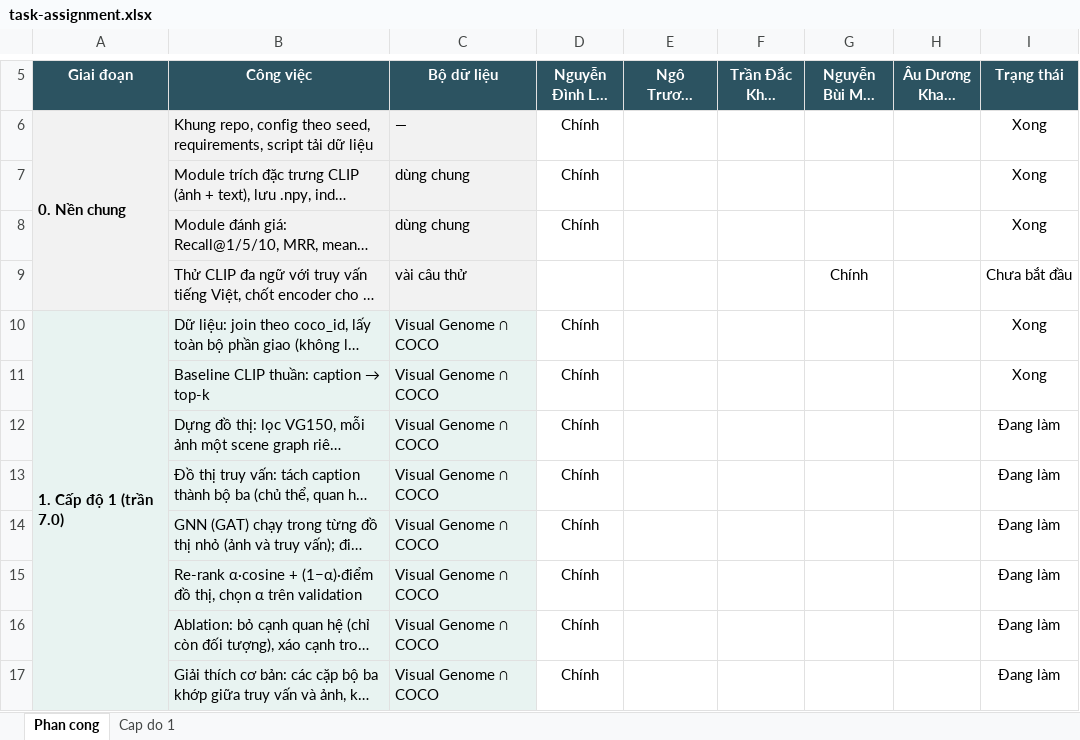
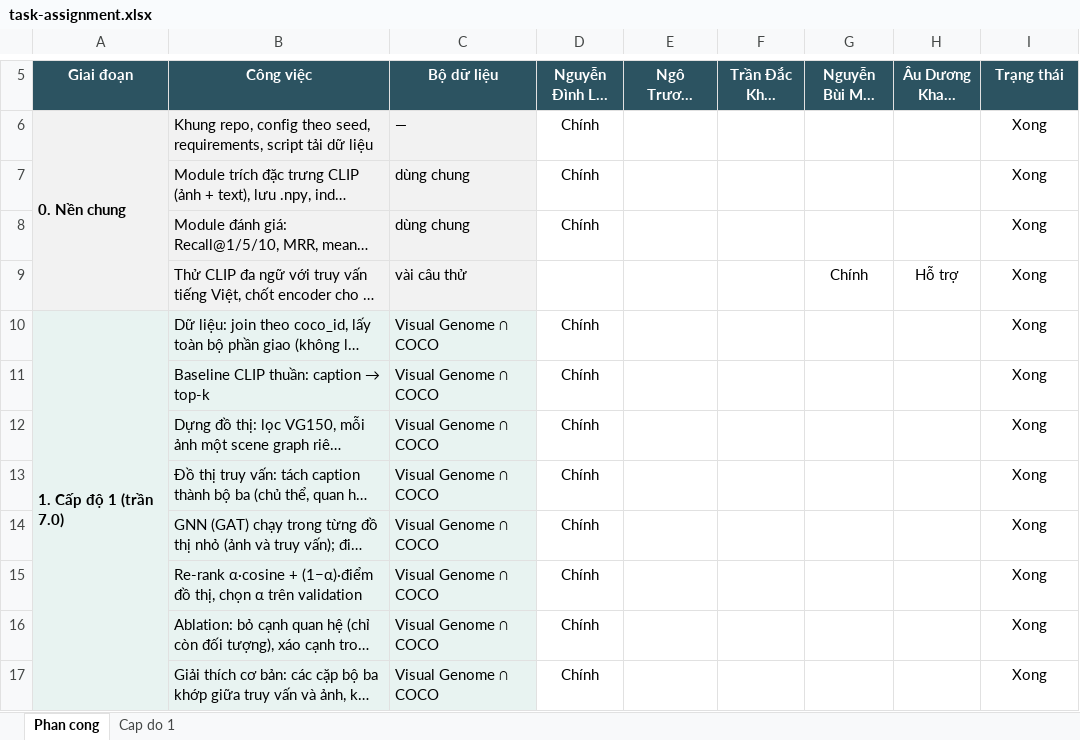
Before and after one commit to HatDuaa/multimodal-graph-retrieval-xai, an Excel workbook: task-assignment.xlsx, sheet Phan cong, drawn as a sheet; only a part is shown, gaps mark what is left out; long unchanged cells end in …; values as stored, in another font and other column widths than the file's, no borders; the diff covers the shown part only; the diff names each change by its address in the sheet, - before the commit and + after, or states it on an @@ line.

Commit message:
chore: update task sheet (rows 9, 12-26, 32)

```diff
--- a/task-assignment.xlsx (sheet Phan cong)
+++ b/task-assignment.xlsx (sheet Phan cong)
-H9 (Âu Dương Khang 25C15045): (empty)
+H9 (Âu Dương Khang 25C15045): Hỗ trợ
-I9 (Trạng thái): Chưa bắt đầu
+I9 (Trạng thái): Xong
-I12:I17 (Trạng thái): Đang làm
+I12:I17 (Trạng thái): Xong
```
Also changed, not shown: 2 added rows, 2 removed rows and 16 edited cells elsewhere in this sheet.
